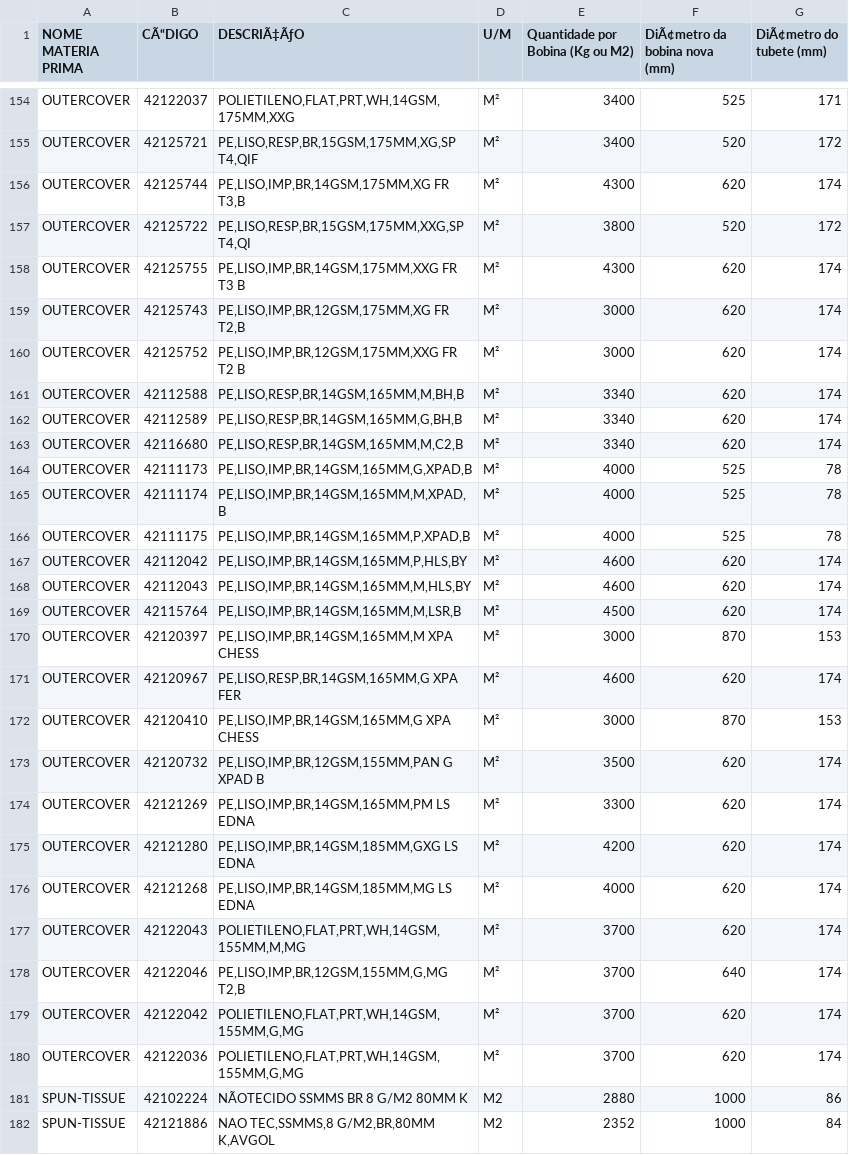
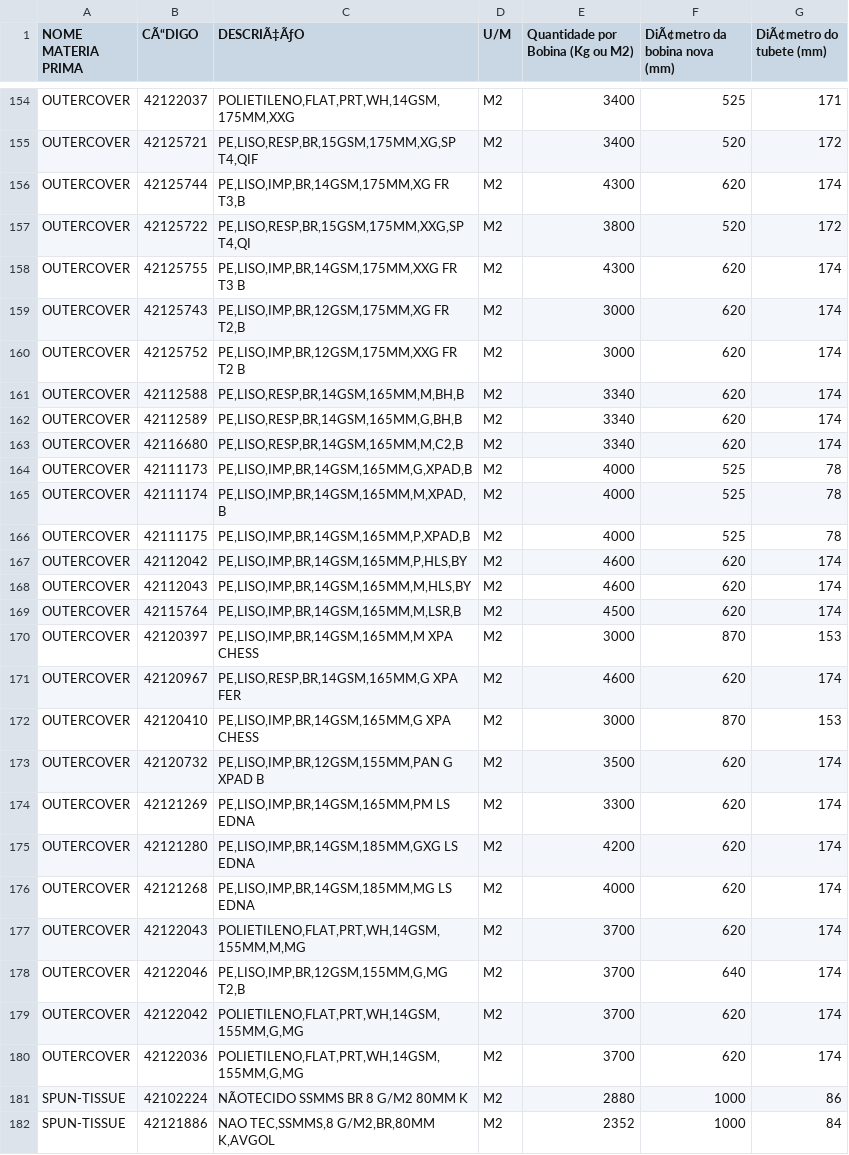
Before and after one commit to danielloureiroKC/Calculadora-Materia-Prima, a CSV file: Base_MP.csv, drawn as a sheet; only a part is shown, gaps mark what is left out; the diff covers the shown part only; the diff names each change by its address in the sheet, - before the commit and + after, or states it on an @@ line.

```diff
--- a/Base_MP.csv
+++ b/Base_MP.csv
-D154:D180 (U/M): M²
+D154:D180 (U/M): M2
```
Also changed, not shown: 98 edited cells elsewhere in this file.
